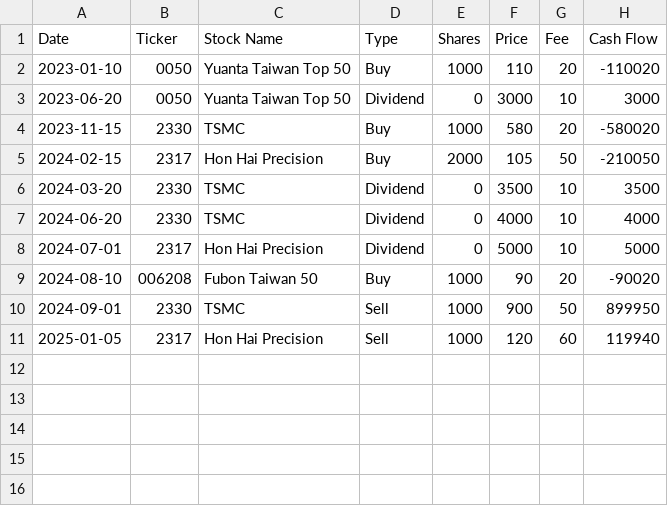
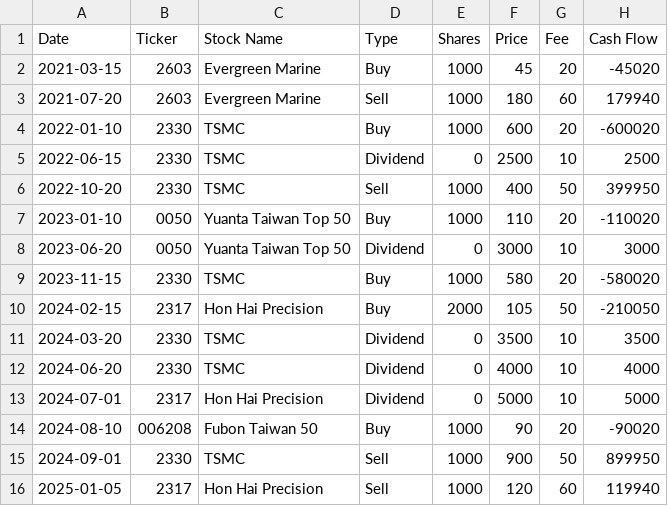
Before and after one commit to chengyitang/portfolio-tracker-streamlit, a CSV file: sample_tw.csv, drawn as a sheet; the diff names each change by its address in the sheet, - before the commit and + after, or states it on an @@ line.

Commit message:
Enhance samples with multi-year data (2021-2025)

```diff
--- a/sample_tw.csv
+++ b/sample_tw.csv
+row 2: 2021-03-15 | 2603 | Evergreen Marine | Buy | 1000 | 45 | 20 | -45020
+row 3: 2021-07-20 | 2603 | Evergreen Marine | Sell | 1000 | 180 | 60 | 179940
+row 4: 2022-01-10 | 2330 | TSMC | Buy | 1000 | 600 | 20 | -600020
+row 5: 2022-06-15 | 2330 | TSMC | Dividend | 0 | 2500 | 10 | 2500
+row 6: 2022-10-20 | 2330 | TSMC | Sell | 1000 | 400 | 50 | 399950
```
Also changed, not shown: sample_us.csv.
